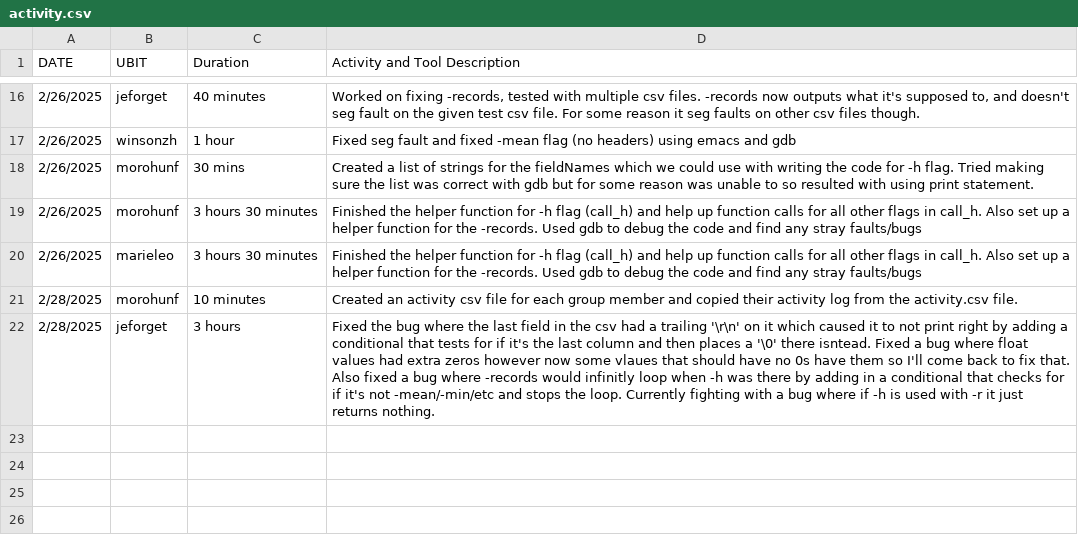
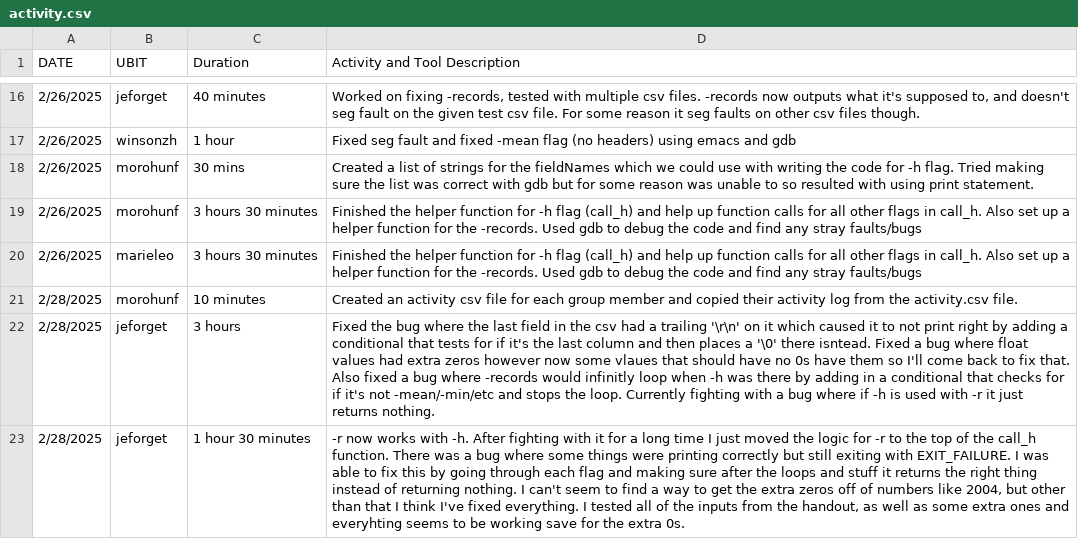
Before and after one commit to ZhuWinson/CSE306PRE, a CSV file: activity.csv, drawn as a sheet; only a part is shown, gaps mark what is left out; the diff names each change by its address in the sheet, - before the commit and + after, or states it on an @@ line.

Commit message:
-r now works with -h. After fighting with it for a long time I just moved the logic for -r to the top of the call_h function. There was a bug where some things were printing correctly but still exiting with EXIT_FAILURE. I was able to fix this by going through each flag and making sure after the loops and stuff it returns the right thing instead of returning nothing. I can't seem to find a way to get the extra zeros off of numbers like 2004, but other than that I think I've fixed everything. I tested all of the inputs from the handout, as well as some extra ones and everyhting seems to be working save for the extra 0s.

```diff
--- a/activity.csv
+++ b/activity.csv
+row 23: 2/28/2025 | jeforget | 1 hour 30 minutes | -r now works with -h. After fighting with it for a long time I just moved the logic for -r to the top of the call_h function. There was a bug where some things were printing correctly but still exiting with EXIT_FAILURE. I was able to fix this by going through each flag and making sure after the loops and stuff it returns the right thing instead of returning nothing. I can't seem to find a way to get the extra zeros off of numbers like 2004, but other than that I think I've fixed everything. I tested all of the inputs from the handout, as well as some extra ones and everyhting seems to be working save for the extra 0s.
```
Also changed, not shown: 1 other file.
